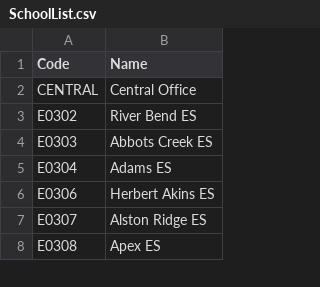
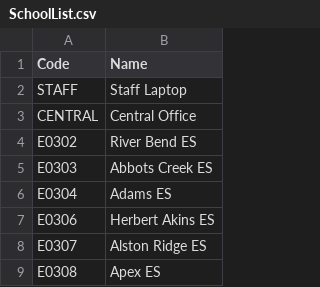
Before and after one commit to dgoldstein-wcpss/osd, a CSV file: SchoolList.csv, drawn as a sheet; only a part is shown; the diff names each change by its address in the sheet, - before the commit and + after, or states it on an @@ line.

Commit message:
Update SchoolList.csv

```diff
--- a/SchoolList.csv
+++ b/SchoolList.csv
+row 2: STAFF | Staff Laptop
```
